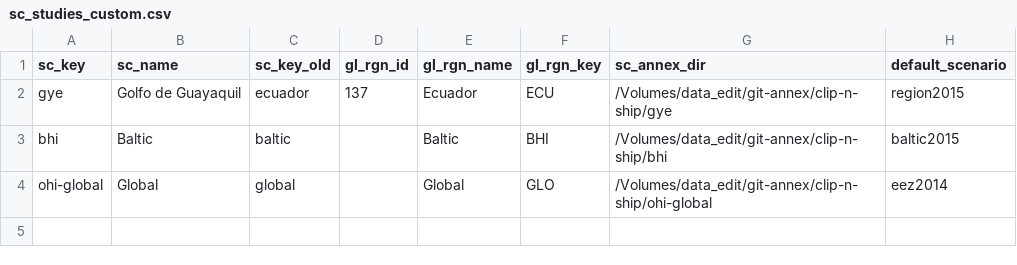
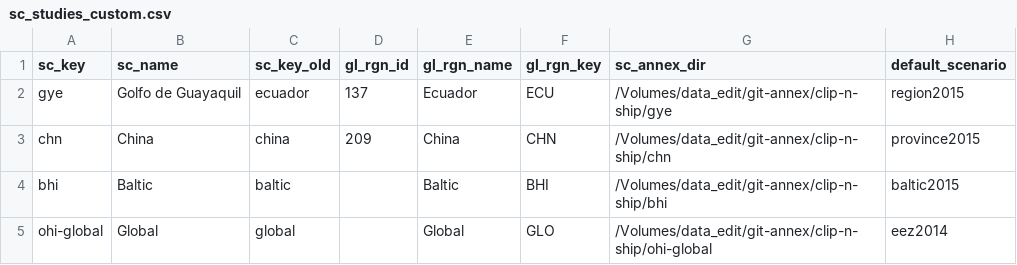
Before and after one commit to OHI-Science/ohi-webapps, a CSV file: custom/sc_studies_custom.csv, drawn as a sheet; the diff names each change by its address in the sheet, - before the commit and + after, or states it on an @@ line.

Commit message:
add China and province2015

```diff
--- a/custom/sc_studies_custom.csv
+++ b/custom/sc_studies_custom.csv
+row 3: chn | China | china | 209 | China | CHN | /Volumes/data_edit/git-annex/clip-n-ship/chn | province2015
```
